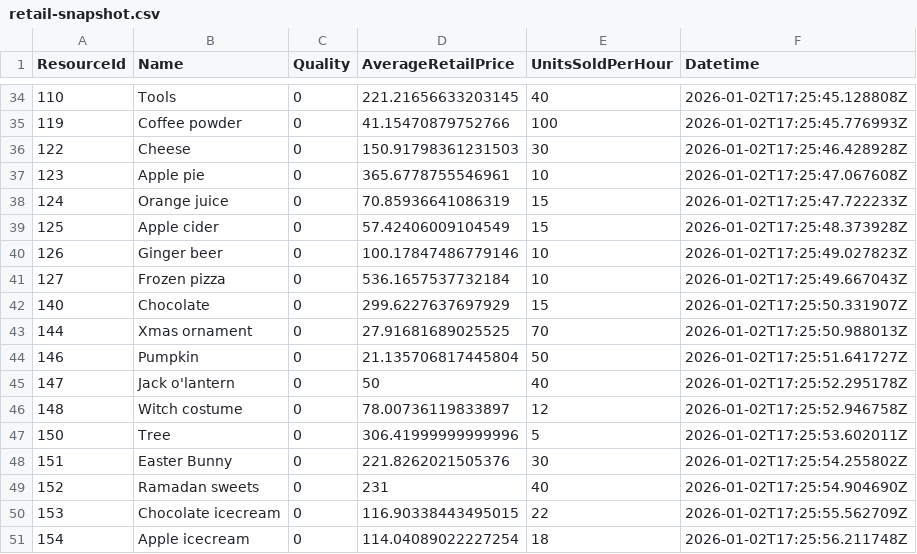
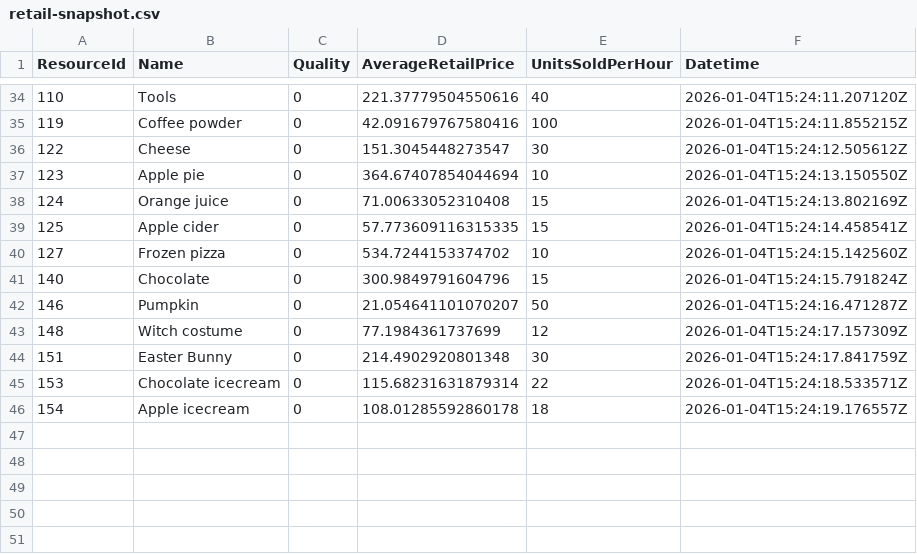
Before and after one commit to pssnyder/ccm-executive-dashboard, a CSV file: raw_data/misc/retail-snapshot.csv, drawn as a sheet; only a part is shown, gaps mark what is left out; the diff covers the shown part only.

Commit message:
updated market and retail data

```diff
--- a/raw_data/misc/retail-snapshot.csv
+++ b/raw_data/misc/retail-snapshot.csv
@@ -34,18 +34,13 @@
-"110","Tools","0","221.21656633203145","40","2026-01-02T17:25:45.128808Z"
-"119","Coffee powder","0","41.15470879752766","100","2026-01-02T17:25:45.776993Z"
-"122","Cheese","0","150.91798361231503","30","2026-01-02T17:25:46.428928Z"
-"123","Apple pie","0","365.6778755546961","10","2026-01-02T17:25:47.067608Z"
-"124","Orange juice","0","70.85936641086319","15","2026-01-02T17:25:47.722233Z"
-"125","Apple cider","0","57.42406009104549","15","2026-01-02T17:25:48.373928Z"
-"126","Ginger beer","0","100.17847486779146","10","2026-01-02T17:25:49.027823Z"
-"127","Frozen pizza","0","536.1657537732184","10","2026-01-02T17:25:49.667043Z"
-"140","Chocolate","0","299.6227637697929","15","2026-01-02T17:25:50.331907Z"
-"144","Xmas ornament","0","27.91681689025525","70","2026-01-02T17:25:50.988013Z"
-"146","Pumpkin","0","21.135706817445804","50","2026-01-02T17:25:51.641727Z"
-"147","Jack o'lantern","0","50","40","2026-01-02T17:25:52.295178Z"
-"148","Witch costume","0","78.00736119833897","12","2026-01-02T17:25:52.946758Z"
-"150","Tree","0","306.41999999999996","5","2026-01-02T17:25:53.602011Z"
-"151","Easter Bunny","0","221.8262021505376","30","2026-01-02T17:25:54.255802Z"
-"152","Ramadan sweets","0","231","40","2026-01-02T17:25:54.904690Z"
-"153","Chocolate icecream","0","116.90338443495015","22","2026-01-02T17:25:55.562709Z"
-"154","Apple icecream","0","114.04089022227254","18","2026-01-02T17:25:56.211748Z"
+"110","Tools","0","221.37779504550616","40","2026-01-04T15:24:11.207120Z"
+"119","Coffee powder","0","42.091679767580416","100","2026-01-04T15:24:11.855215Z"
+"122","Cheese","0","151.3045448273547","30","2026-01-04T15:24:12.505612Z"
+"123","Apple pie","0","364.67407854044694","10","2026-01-04T15:24:13.150550Z"
+"124","Orange juice","0","71.00633052310408","15","2026-01-04T15:24:13.802169Z"
+"125","Apple cider","0","57.773609116315335","15","2026-01-04T15:24:14.458541Z"
+"127","Frozen pizza","0","534.7244153374702","10","2026-01-04T15:24:15.142560Z"
+"140","Chocolate","0","300.9849791604796","15","2026-01-04T15:24:15.791824Z"
+"146","Pumpkin","0","21.054641101070207","50","2026-01-04T15:24:16.471287Z"
+"148","Witch costume","0","77.1984361737699","12","2026-01-04T15:24:17.157309Z"
+"151","Easter Bunny","0","214.4902920801348","30","2026-01-04T15:24:17.841759Z"
+"153","Chocolate icecream","0","115.68231631879314","22","2026-01-04T15:24:18.533571Z"
+"154","Apple icecream","0","108.01285592860178","18","2026-01-04T15:24:19.176557Z"
```
Also changed, not shown: 64 edited cells elsewhere in this file, raw_data/misc/market-snapshot.csv.
